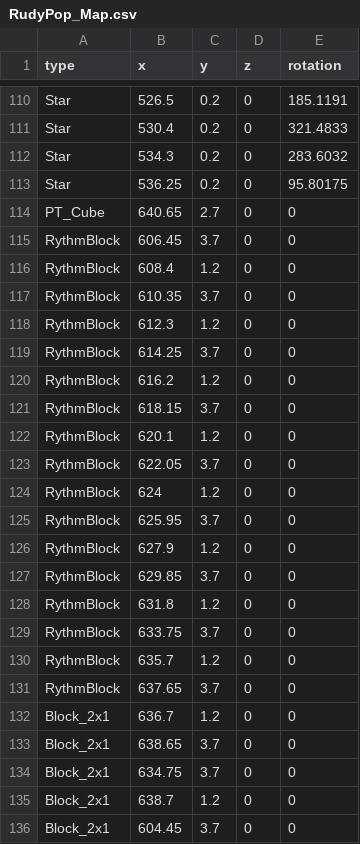
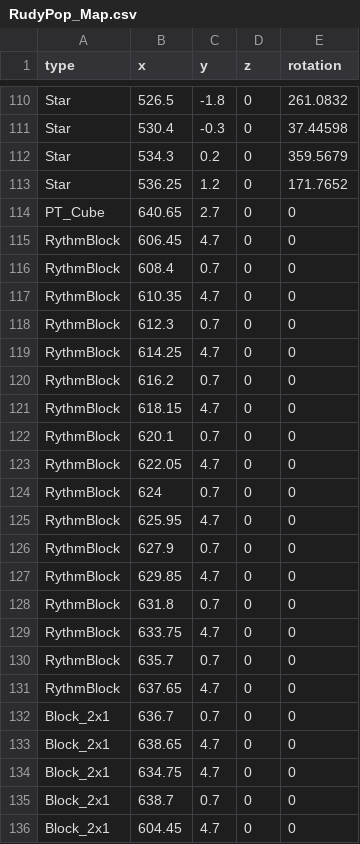
Before and after one commit to anack-111/Geo, a CSV file: Assets/Data/MapData/RudyPop_Map.csv, drawn as a sheet; only a part is shown, gaps mark what is left out; the diff covers the shown part only; the diff names each change by its address in the sheet, - before the commit and + after, or states it on an @@ line.

```diff
--- a/Assets/Data/MapData/RudyPop_Map.csv
+++ b/Assets/Data/MapData/RudyPop_Map.csv
-C110 (y): 0.2
+C110 (y): -1.8
-E110 (rotation): 185.1191
+E110 (rotation): 261.0832
-C111 (y): 0.2
+C111 (y): -0.3
-E111 (rotation): 321.4833
+E111 (rotation): 37.44598
-E112 (rotation): 283.6032
+E112 (rotation): 359.5679
-C113 (y): 0.2
+C113 (y): 1.2
-E113 (rotation): 95.80175
+E113 (rotation): 171.7652
-C115 (y): 3.7
+C115 (y): 4.7
-C116 (y): 1.2
+C116 (y): 0.7
-C117 (y): 3.7
+C117 (y): 4.7
-C118 (y): 1.2
+C118 (y): 0.7
-C119 (y): 3.7
+C119 (y): 4.7
-C120 (y): 1.2
+C120 (y): 0.7
-C121 (y): 3.7
+C121 (y): 4.7
-C122 (y): 1.2
+C122 (y): 0.7
-C123 (y): 3.7
+C123 (y): 4.7
-C124 (y): 1.2
+C124 (y): 0.7
-C125 (y): 3.7
+C125 (y): 4.7
-C126 (y): 1.2
+C126 (y): 0.7
-C127 (y): 3.7
+C127 (y): 4.7
-C128 (y): 1.2
+C128 (y): 0.7
-C129 (y): 3.7
+C129 (y): 4.7
-C130 (y): 1.2
+C130 (y): 0.7
-C131 (y): 3.7
+C131 (y): 4.7
-C132 (y): 1.2
+C132 (y): 0.7
-C133:C134 (y): 3.7
+C133:C134 (y): 4.7
-C135 (y): 1.2
+C135 (y): 0.7
-C136 (y): 3.7
+C136 (y): 4.7
```
Also changed, not shown: 16 added rows and 66 edited cells elsewhere in this file, 40 other files.
